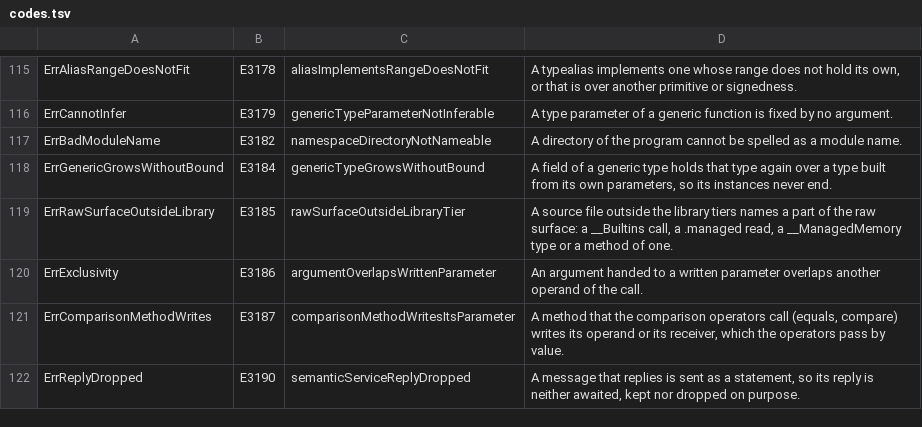
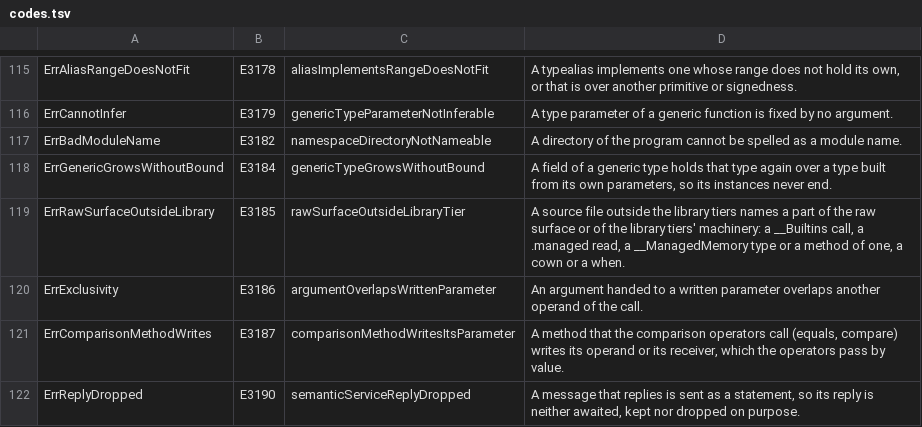
Before and after one commit to maxon-lang/maxon-rewrite-bootstrap, a TSV file: self/diag/codes.tsv, drawn as a sheet; only a part is shown, gaps mark what is left out.

```diff
--- a/self/diag/codes.tsv
+++ b/self/diag/codes.tsv
@@ -118,3 +118,3 @@ ErrBadModuleName	E3182	namespaceDirectoryNotNameable	A directory of the program
 ErrGenericGrowsWithoutBound	E3184	genericTypeGrowsWithoutBound	A field of a generic type holds that type again over a type built from its own parameters, so its instances never end.
-ErrRawSurfaceOutsideLibrary	E3185	rawSurfaceOutsideLibraryTier	A source file outside the library tiers names a part of the raw surface: a __Builtins call, a .managed read, a __ManagedMemory type or a method of one.
+ErrRawSurfaceOutsideLibrary	E3185	rawSurfaceOutsideLibraryTier	A source file outside the library tiers names a part of the raw surface or of the library tiers' machinery: a __Builtins call, a .managed read, a __ManagedMemory type or a method of one, a cown or a when.
 ErrExclusivity	E3186	argumentOverlapsWrittenParameter	An argument handed to a written parameter overlaps another operand of the call.
```
Also changed, not shown: 13 other files.
